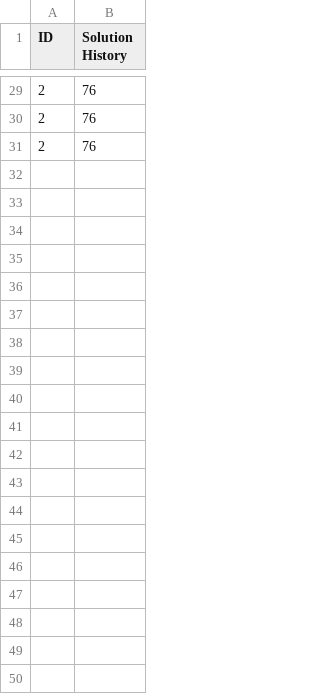
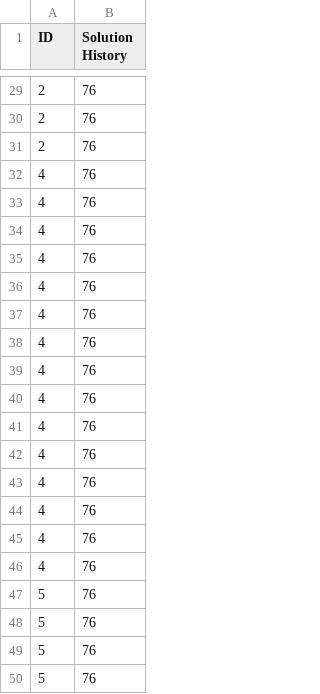
Before and after one commit to igor-diniz/MECD-AI, a CSV file: analysis/ga/solutions_history.csv, drawn as a sheet; only a part is shown, gaps mark what is left out; the diff covers the shown part only.

```diff
--- a/analysis/ga/solutions_history.csv
+++ b/analysis/ga/solutions_history.csv
@@ -31 +31,20 @@ ID,Solution History
 2,76
+4,76
+4,76
+4,76
+4,76
+4,76
+4,76
+4,76
+4,76
+4,76
+4,76
+4,76
+4,76
+4,76
+4,76
+4,76
+5,76
+5,76
+5,76
+5,76
```
Also changed, not shown: 11 added rows elsewhere in this file, analysis/ga/metrics.csv, analysis/hc/metrics.csv, 2 other files.
